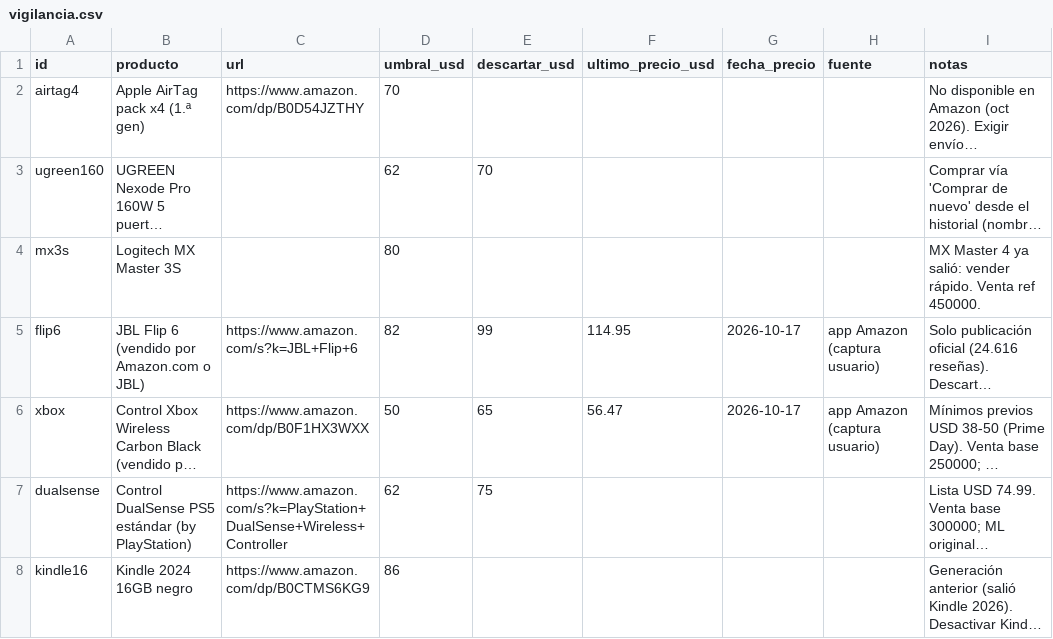
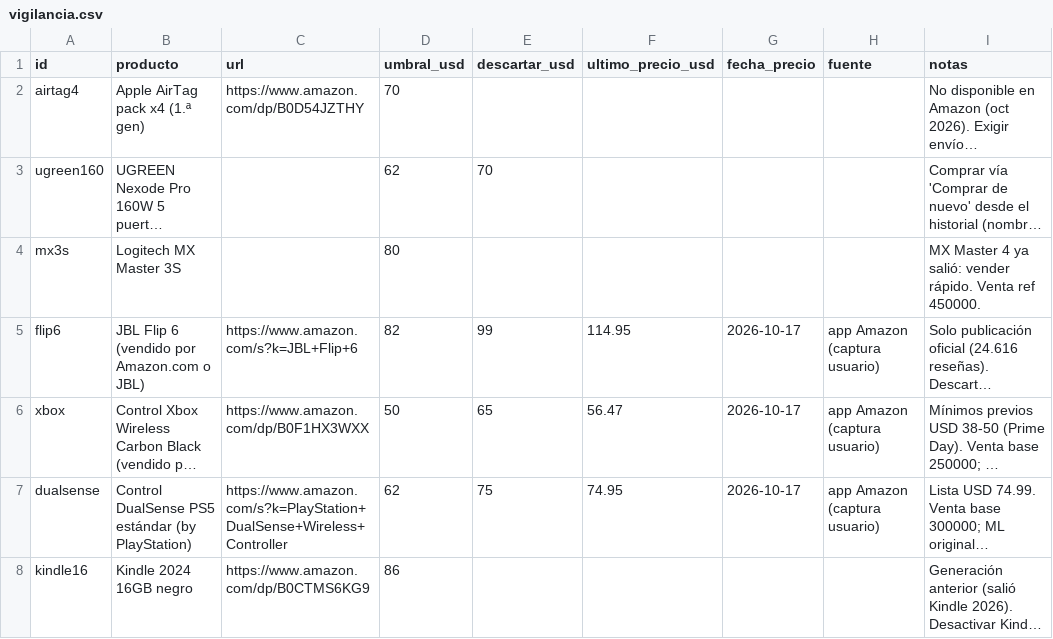
Before and after one commit to juankpg90/ROOT, a CSV file: data/vigilancia.csv, drawn as a sheet; long unchanged cells end in …; the diff names each change by its address in the sheet, - before the commit and + after, or states it on an @@ line.

```diff
--- a/data/vigilancia.csv
+++ b/data/vigilancia.csv
-F7 (ultimo_precio_usd): (empty)
+F7 (ultimo_precio_usd): 74.95
-G7 (fecha_precio): (empty)
+G7 (fecha_precio): 2026-10-17
-H7 (fuente): (empty)
+H7 (fuente): app Amazon (captura usuario)
```
Also changed, not shown: 1 other file.
